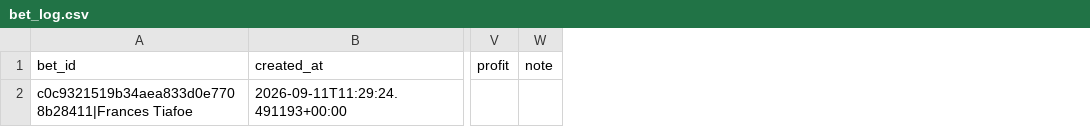
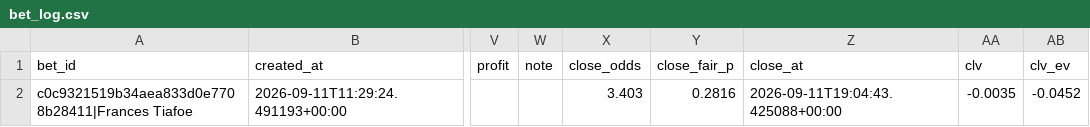
Before and after one commit to petermazgut10-del/tennis-predictor, a CSV file: state/bet_log.csv, drawn as a sheet; only a part is shown, gaps mark what is left out; the diff names each change by its address in the sheet, - before the commit and + after, or states it on an @@ line.

```diff
--- a/state/bet_log.csv
+++ b/state/bet_log.csv
+column X (close_odds), row 2: 3.403
+column Y (close_fair_p), row 2: 0.2816
+column Z (close_at), row 2: 2026-09-11T19:04:43.425088+00:00
+column AA (clv), row 2: -0.0035
+column AB (clv_ev), row 2: -0.0452
```
Also changed, not shown: 5 other files.
